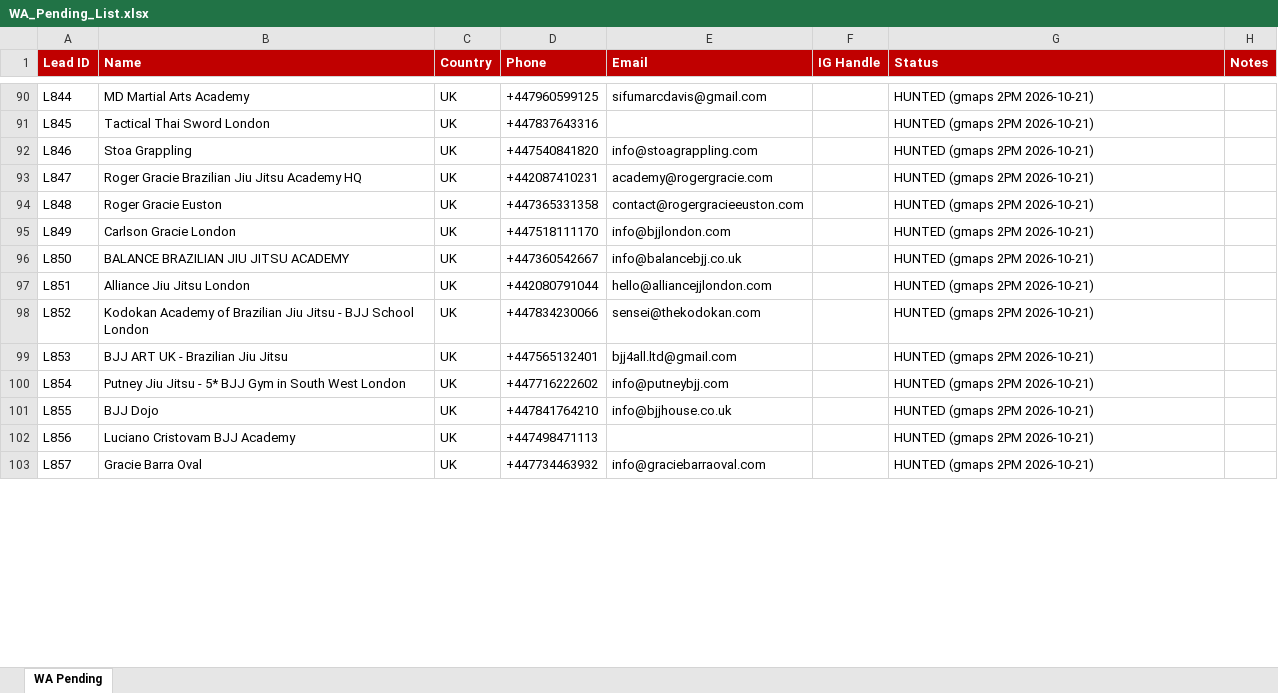
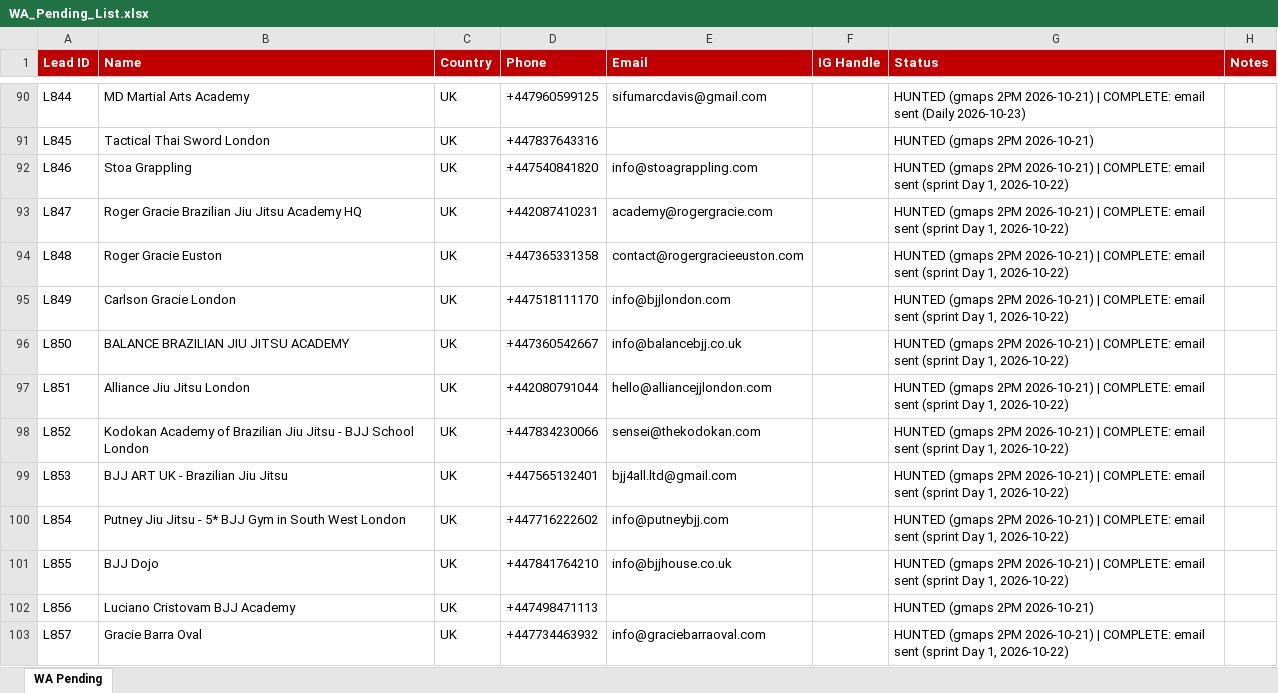
Before and after one commit to hsnwarriorapparel-dot/hsn-business, an Excel workbook: WA_Pending_List.xlsx, sheet WA Pending, drawn as a sheet; only a part is shown, gaps mark what is left out; values as stored, in another font and other column widths than the file's, no borders; the diff covers the shown part only; the diff names each change by its address in the sheet, - before the commit and + after, or states it on an @@ line.

```diff
--- a/WA_Pending_List.xlsx (sheet WA Pending)
+++ b/WA_Pending_List.xlsx (sheet WA Pending)
-G90 (Status): …2PM 2026-10-21)
+G90 (Status): …2PM 2026-10-21) | COMPLETE: email sent (Daily 2026-10-23)
-G92:G101 (Status): …2PM 2026-10-21)
+G92:G101 (Status): …2PM 2026-10-21) | COMPLETE: email sent (sprint Day 1, 2026-10-22)
-G103 (Status): …2PM 2026-10-21)
+G103 (Status): …2PM 2026-10-21) | COMPLETE: email sent (sprint Day 1, 2026-10-22)
```
Also changed, not shown: 299 added rows and 60 edited cells elsewhere in this sheet, HWA_Lead_Tracker.xlsx, 1 other file.
